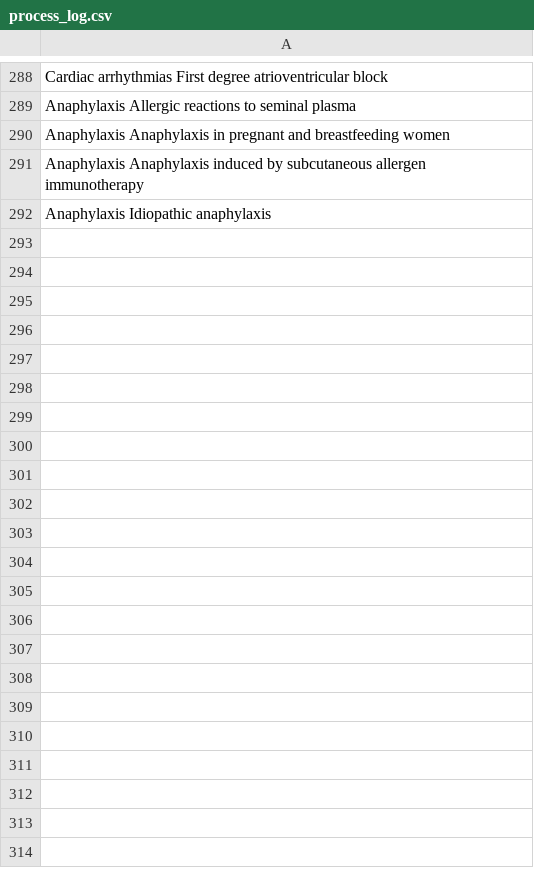
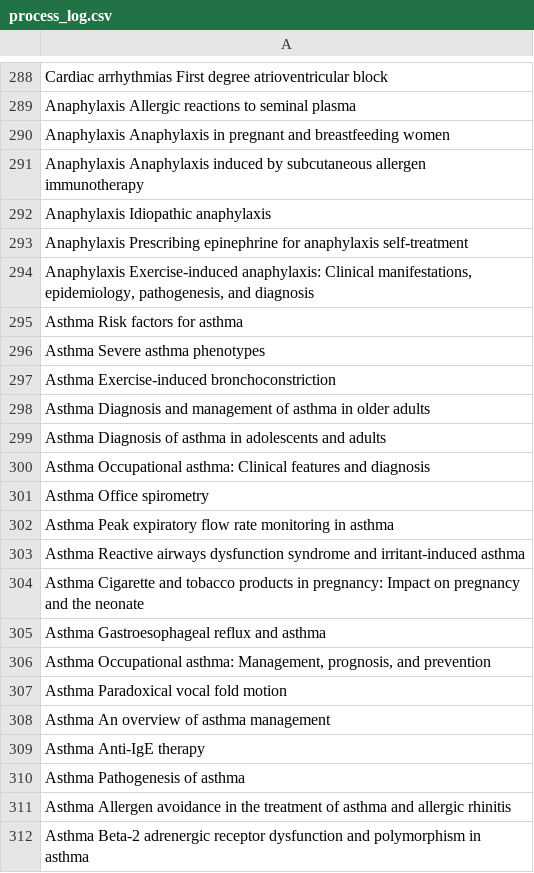
Before and after one commit to shubham-rateria/cs-5787-final-project, a CSV file: data/csv/process_log.csv, drawn as a sheet; only a part is shown, gaps mark what is left out; the diff covers the shown part only.

Commit message:
335 topics processed

```diff
--- a/data/csv/process_log.csv
+++ b/data/csv/process_log.csv
@@ -292 +292,21 @@ Anaphylaxis Anaphylaxis induced by subcutaneous allergen immunotherapy
 Anaphylaxis Idiopathic anaphylaxis
+Anaphylaxis Prescribing epinephrine for anaphylaxis self-treatment
+"Anaphylaxis Exercise-induced anaphylaxis: Clinical manifestations, epidemiology, pathogenesis, and diagnosis"
+Asthma Risk factors for asthma
+Asthma Severe asthma phenotypes
+Asthma Exercise-induced bronchoconstriction
+Asthma Diagnosis and management of asthma in older adults
+Asthma Diagnosis of asthma in adolescents and adults
+Asthma Occupational asthma: Clinical features and diagnosis
+Asthma Office spirometry
+Asthma Peak expiratory flow rate monitoring in asthma
+Asthma Reactive airways dysfunction syndrome and irritant-induced asthma
+Asthma Cigarette and tobacco products in pregnancy: Impact on pregnancy and the neonate
+Asthma Gastroesophageal reflux and asthma
+"Asthma Occupational asthma: Management, prognosis, and prevention"
+Asthma Paradoxical vocal fold motion
+Asthma An overview of asthma management
+Asthma Anti-IgE therapy
+Asthma Pathogenesis of asthma
+Asthma Allergen avoidance in the treatment of asthma and allergic rhinitis
+Asthma Beta-2 adrenergic receptor dysfunction and polymorphism in asthma
```
Also changed, not shown: 23 added rows elsewhere in this file, 1 other file.
